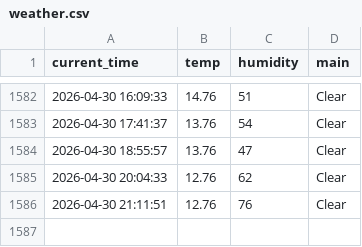
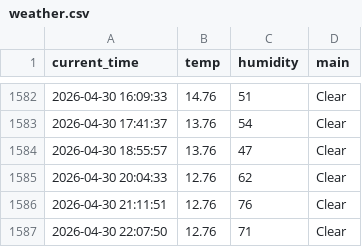
Before and after one commit to 9donghae-art/weather_5m, a CSV file: weather.csv, drawn as a sheet; only a part is shown, gaps mark what is left out; the diff names each change by its address in the sheet, - before the commit and + after, or states it on an @@ line.

```diff
--- a/weather.csv
+++ b/weather.csv
+row 1587: 2026-04-30 22:07:50 | 12.76 | 71 | Clear
```
